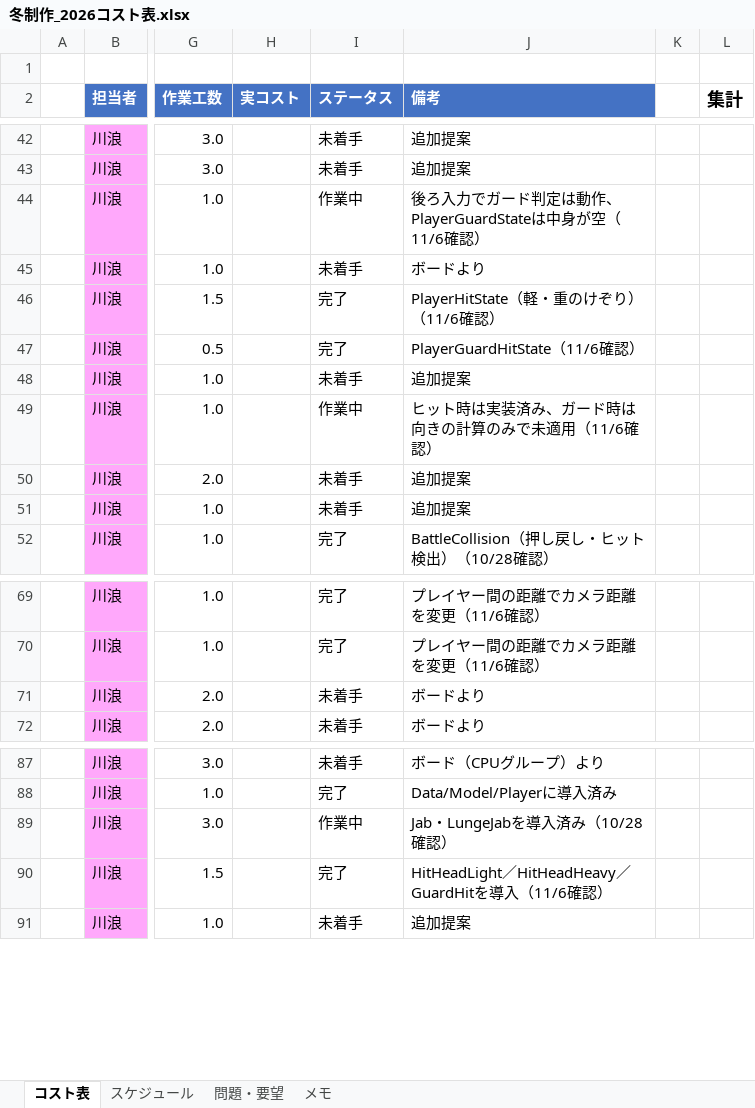
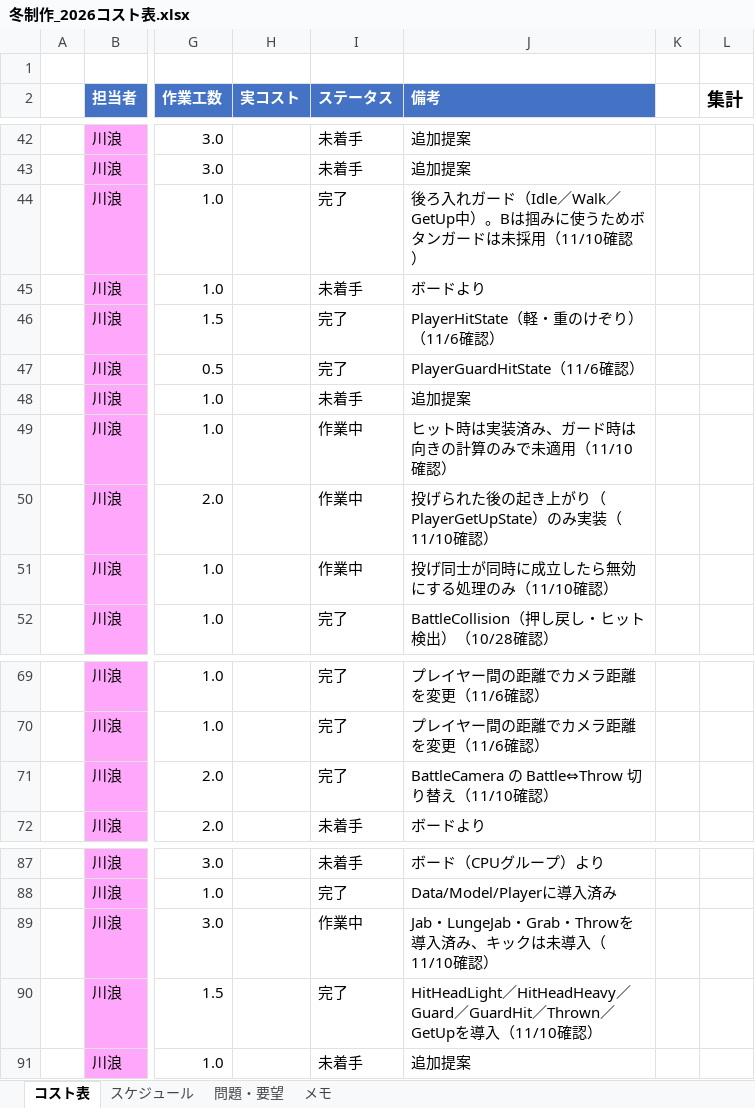
Before and after one commit to hakutokawanami/2026_winter, an Excel workbook: winterGame2026/冬制作_2026コスト表.xlsx, sheet コスト表, drawn as a sheet; only a part is shown, gaps mark what is left out; values as stored, in another font and other column widths than the file's, no borders; conditional formats and table styles not drawn; the diff covers the shown part only; the diff names each change by its address in the sheet, - before the commit and + after, or states it on an @@ line.

Commit message:
Update 冬制作_2026コスト表.xlsx

```diff
--- a/winterGame2026/冬制作_2026コスト表.xlsx (sheet コスト表)
+++ b/winterGame2026/冬制作_2026コスト表.xlsx (sheet コスト表)
-I44 (ステータス): 作業中
+I44 (ステータス): 完了
-J44 (備考): 後ろ入力でガード判定は動作、PlayerGuardStateは中身が空（11/6確認）
+J44 (備考): 後ろ入れガード（Idle／Walk／GetUp中）。Bは掴みに使うためボタンガードは未採用（11/10確認）
-J49 (備考): ヒット時は実装済み、ガード時は向きの計算のみで未適用（11/6確認）
+J49 (備考): ヒット時は実装済み、ガード時は向きの計算のみで未適用（11/10確認）
-I50:I51 (ステータス): 未着手
+I50:I51 (ステータス): 作業中
-J50 (備考): 追加提案
+J50 (備考): 投げられた後の起き上がり（PlayerGetUpState）のみ実装（11/10確認）
-J51 (備考): 追加提案
+J51 (備考): 投げ同士が同時に成立したら無効にする処理のみ（11/10確認）
-I71 (ステータス): 未着手
+I71 (ステータス): 完了
-J71 (備考): ボードより
+J71 (備考): BattleCamera の Battle⇔Throw 切り替え（11/10確認）
-J89 (備考): Jab・LungeJabを導入済み（10/28確認）
+J89 (備考): Jab・LungeJab・Grab・Throwを導入済み、キックは未導入（11/10確認）
-J90 (備考): …HitHeadHeavy／GuardHitを導入（11/6確認…
+J90 (備考): …HitHeadHeavy／Guard／GuardHit／Thrown／GetUpを導入（11/10確認…
```
Also changed, not shown: 31 edited cells elsewhere in this sheet, sheet スケジュール.
